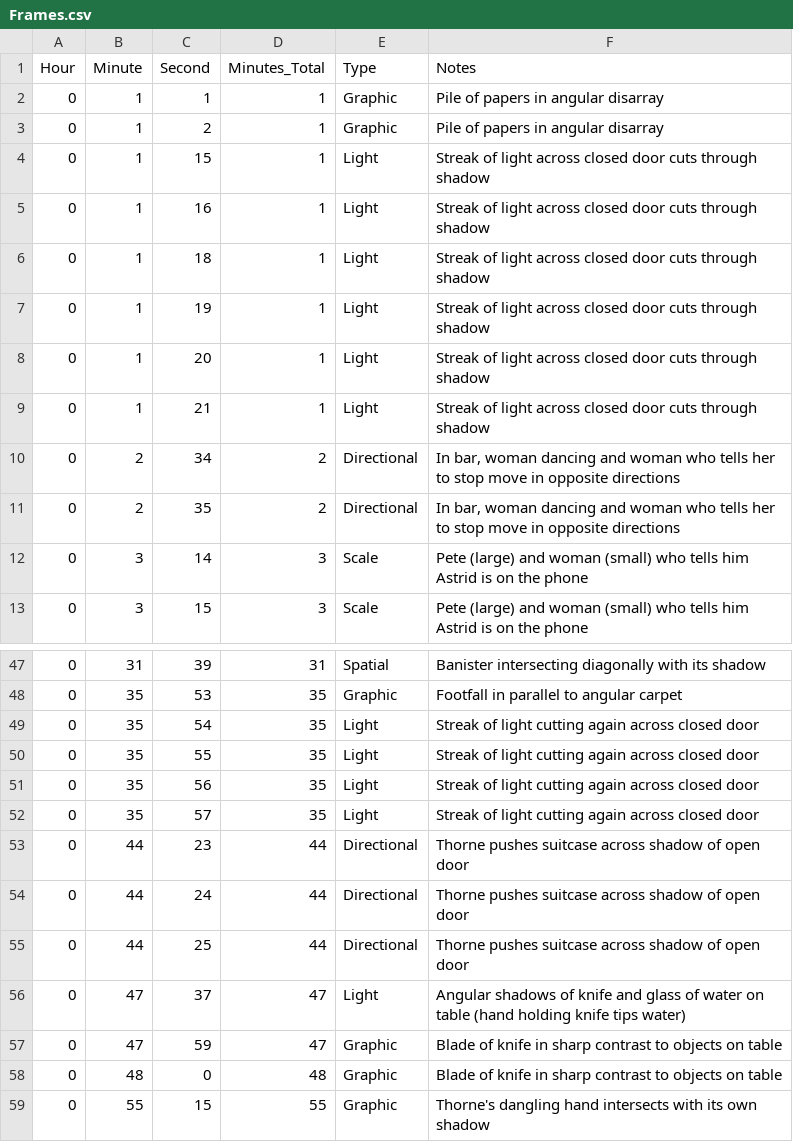
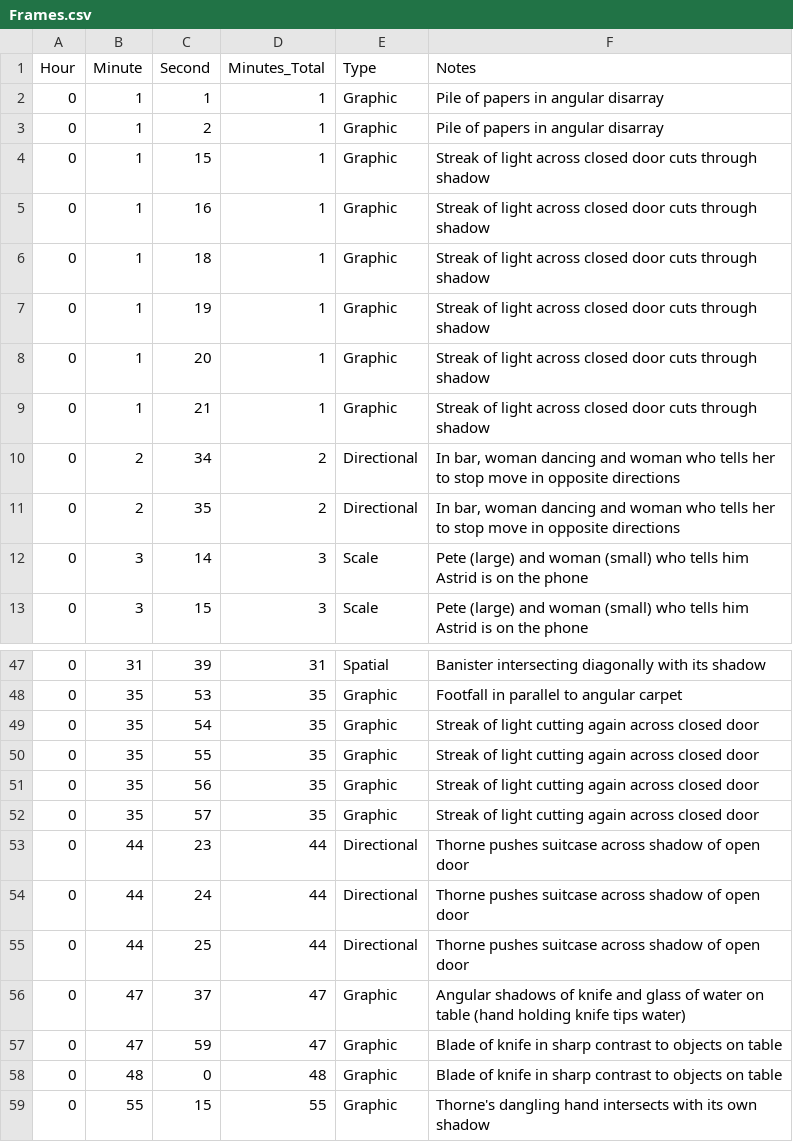
Before and after one commit to emilyfuhrman/Y2016002, a CSV file: data/Frames.csv, drawn as a sheet; only a part is shown, gaps mark what is left out.

```diff
--- a/data/Frames.csv
+++ b/data/Frames.csv
@@ -3,8 +3,8 @@ Hour,Minute,Second,Minutes_Total,Type,Notes
 0,1,2,1,Graphic,Pile of papers in angular disarray
-0,1,15,1,Light,Streak of light across closed door cuts through shadow
-0,1,16,1,Light,Streak of light across closed door cuts through shadow
-0,1,18,1,Light,Streak of light across closed door cuts through shadow
-0,1,19,1,Light,Streak of light across closed door cuts through shadow
-0,1,20,1,Light,Streak of light across closed door cuts through shadow
-0,1,21,1,Light,Streak of light across closed door cuts through shadow
+0,1,15,1,Graphic,Streak of light across closed door cuts through shadow
+0,1,16,1,Graphic,Streak of light across closed door cuts through shadow
+0,1,18,1,Graphic,Streak of light across closed door cuts through shadow
+0,1,19,1,Graphic,Streak of light across closed door cuts through shadow
+0,1,20,1,Graphic,Streak of light across closed door cuts through shadow
+0,1,21,1,Graphic,Streak of light across closed door cuts through shadow
 0,2,34,2,Directional,"In bar, woman dancing and woman who tells her to stop move in opposite directions"
@@ -48,6 +48,6 @@ Hour,Minute,Second,Minutes_Total,Type,Notes
 0,35,53,35,Graphic,Footfall in parallel to angular carpet
-0,35,54,35,Light,Streak of light cutting again across closed door
-0,35,55,35,Light,Streak of light cutting again across closed door
-0,35,56,35,Light,Streak of light cutting again across closed door
-0,35,57,35,Light,Streak of light cutting again across closed door
+0,35,54,35,Graphic,Streak of light cutting again across closed door
+0,35,55,35,Graphic,Streak of light cutting again across closed door
+0,35,56,35,Graphic,Streak of light cutting again across closed door
+0,35,57,35,Graphic,Streak of light cutting again across closed door
 0,44,23,44,Directional,Thorne pushes suitcase across shadow of open door
@@ -55,3 +55,3 @@ Hour,Minute,Second,Minutes_Total,Type,Notes
 0,44,25,44,Directional,Thorne pushes suitcase across shadow of open door
-0,47,37,47,Light,Angular shadows of knife and glass of water on table (hand holding knife tips water)
+0,47,37,47,Graphic,Angular shadows of knife and glass of water on table (hand holding knife tips water)
 0,47,59,47,Graphic,Blade of knife in sharp contrast to objects on table
```
Also changed, not shown: 2 other files.
